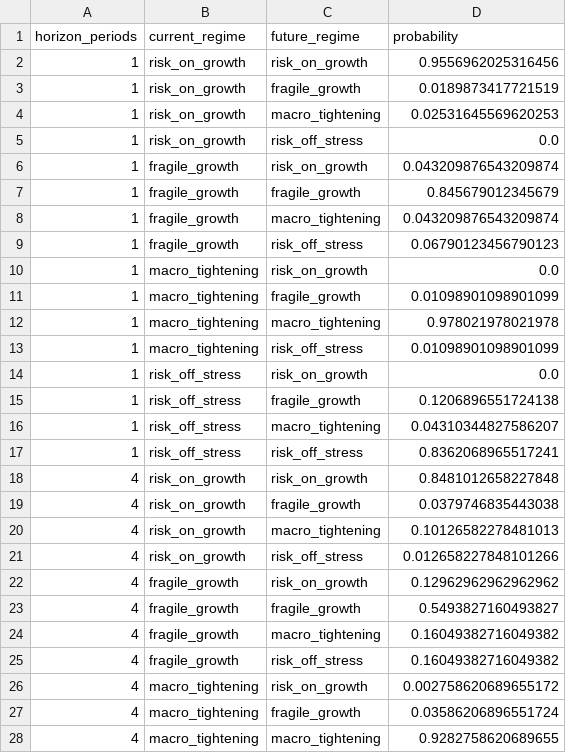
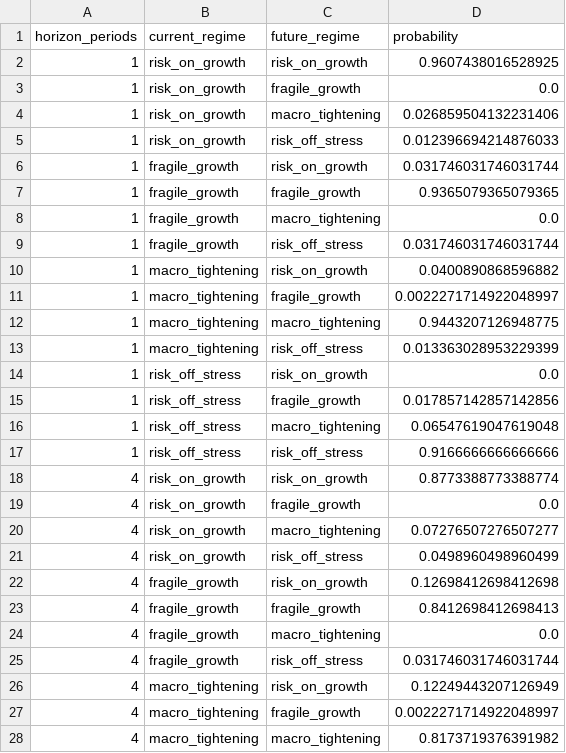
Before and after one commit to jkriertran/Equity-quant-research, a CSV file: docs/qqq-regime-dashboard/data/qqq_macro_regime_transition_probabilities_weekly.csv, drawn as a sheet; only a part is shown; the diff covers the shown part only.

```diff
--- a/docs/qqq-regime-dashboard/data/qqq_macro_regime_transition_probabilities_weekly.csv
+++ b/docs/qqq-regime-dashboard/data/qqq_macro_regime_transition_probabilities_weekly.csv
@@ -1,28 +1,28 @@
 horizon_periods,current_regime,future_regime,probability
-1,risk_on_growth,risk_on_growth,0.9556962025316456
-1,risk_on_growth,fragile_growth,0.0189873417721519
-1,risk_on_growth,macro_tightening,0.02531645569620253
-1,risk_on_growth,risk_off_stress,0.0
-1,fragile_growth,risk_on_growth,0.043209876543209874
-1,fragile_growth,fragile_growth,0.845679012345679
-1,fragile_growth,macro_tightening,0.043209876543209874
-1,fragile_growth,risk_off_stress,0.06790123456790123
-1,macro_tightening,risk_on_growth,0.0
-1,macro_tightening,fragile_growth,0.01098901098901099
-1,macro_tightening,macro_tightening,0.978021978021978
-1,macro_tightening,risk_off_stress,0.01098901098901099
+1,risk_on_growth,risk_on_growth,0.9607438016528925
+1,risk_on_growth,fragile_growth,0.0
+1,risk_on_growth,macro_tightening,0.026859504132231406
+1,risk_on_growth,risk_off_stress,0.012396694214876033
+1,fragile_growth,risk_on_growth,0.031746031746031744
+1,fragile_growth,fragile_growth,0.9365079365079365
+1,fragile_growth,macro_tightening,0.0
+1,fragile_growth,risk_off_stress,0.031746031746031744
+1,macro_tightening,risk_on_growth,0.0400890868596882
+1,macro_tightening,fragile_growth,0.0022271714922048997
+1,macro_tightening,macro_tightening,0.9443207126948775
+1,macro_tightening,risk_off_stress,0.013363028953229399
 1,risk_off_stress,risk_on_growth,0.0
-1,risk_off_stress,fragile_growth,0.1206896551724138
-1,risk_off_stress,macro_tightening,0.04310344827586207
-1,risk_off_stress,risk_off_stress,0.8362068965517241
-4,risk_on_growth,risk_on_growth,0.8481012658227848
-4,risk_on_growth,fragile_growth,0.0379746835443038
-4,risk_on_growth,macro_tightening,0.10126582278481013
-4,risk_on_growth,risk_off_stress,0.012658227848101266
-4,fragile_growth,risk_on_growth,0.12962962962962962
-4,fragile_growth,fragile_growth,0.5493827160493827
-4,fragile_growth,macro_tightening,0.16049382716049382
-4,fragile_growth,risk_off_stress,0.16049382716049382
-4,macro_tightening,risk_on_growth,0.002758620689655172
-4,macro_tightening,fragile_growth,0.03586206896551724
-4,macro_tightening,macro_tightening,0.9282758620689655
+1,risk_off_stress,fragile_growth,0.017857142857142856
+1,risk_off_stress,macro_tightening,0.06547619047619048
+1,risk_off_stress,risk_off_stress,0.9166666666666666
+4,risk_on_growth,risk_on_growth,0.8773388773388774
+4,risk_on_growth,fragile_growth,0.0
+4,risk_on_growth,macro_tightening,0.07276507276507277
+4,risk_on_growth,risk_off_stress,0.0498960498960499
+4,fragile_growth,risk_on_growth,0.12698412698412698
+4,fragile_growth,fragile_growth,0.8412698412698413
+4,fragile_growth,macro_tightening,0.0
+4,fragile_growth,risk_off_stress,0.031746031746031744
+4,macro_tightening,risk_on_growth,0.12249443207126949
+4,macro_tightening,fragile_growth,0.0022271714922048997
+4,macro_tightening,macro_tightening,0.8173719376391982
```
Also changed, not shown: 37 edited cells elsewhere in this file, docs/qqq-regime-dashboard/data/qqq_macro_regime_current_state_weekly.csv, docs/qqq-regime-dashboard/data/qqq_macro_regime_edge_features_monthly.csv, 38 other files.
